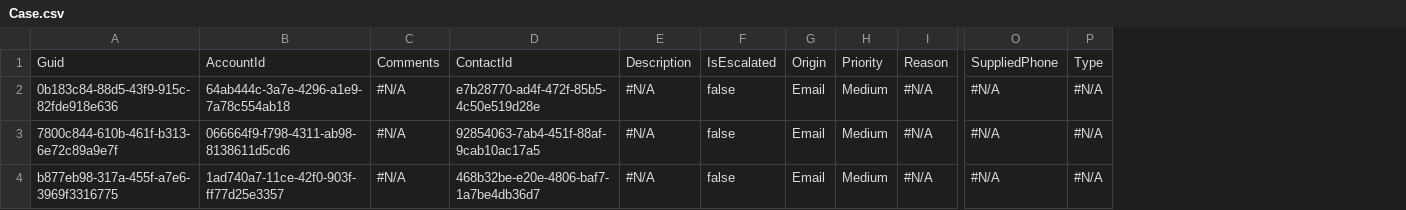
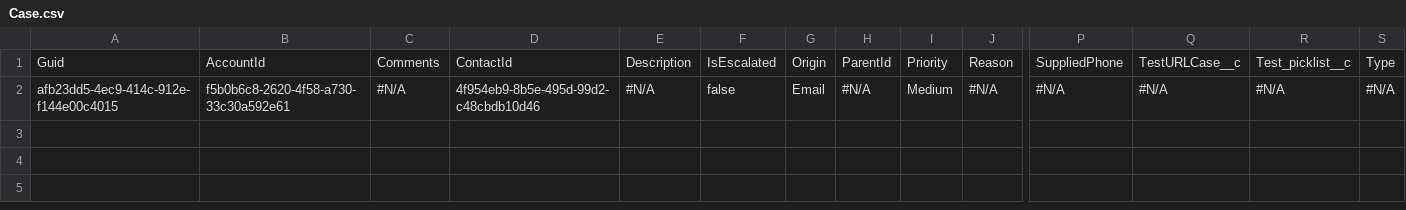
Before and after one commit to Prodlymoover/CPQTest11, a CSV file: Case.csv, drawn as a sheet; only a part is shown, gaps mark what is left out; removed rows and columns are numbered as before the commit, all else as after; rows hold the shown columns only; the diff names each change by its address in the sheet, - before the commit and + after, or states it on an @@ line.

```diff
--- a/Case.csv
+++ b/Case.csv
+column H, rows 1-2: ParentId | #N/A
+column Q, rows 1-2: TestURLCase__c | #N/A
+column R, rows 1-2: Test_picklist__c | #N/A
-A2: 0b183c84-88d5-43f9-915c-82fde918e636
+A2: afb23dd5-4ec9-414c-912e-f144e00c4015
-B2: 64ab444c-3a7e-4296-a1e9-7a78c554ab18
+B2: f5b0b6c8-2620-4f58-a730-33c30a592e61
-D2: e7b28770-ad4f-472f-85b5-4c50e519d28e
+D2: 4f954eb9-8b5e-495d-99d2-c48cbdb10d46
-row 3: 7800c844-610b-461f-b313-6e72c89a9e7f | 066664f9-f798-4311-ab98-8138611d5cd6 | #N/A | 92854063-7ab4-451f-88af-9cab10ac17a5 | #N/A | false | Email | Medium | #N/A | #N/A | #N/A
-row 4: b877eb98-317a-455f-a7e6-3969f3316775 | 1ad740a7-11ce-42f0-903f-ff77d25e3357 | #N/A | 468b32be-e20e-4806-baf7-1a7be4db36d7 | #N/A | false | Email | Medium | #N/A | #N/A | #N/A
```
Also changed, not shown: Asset.csv, Contact.csv, 3 other files.
